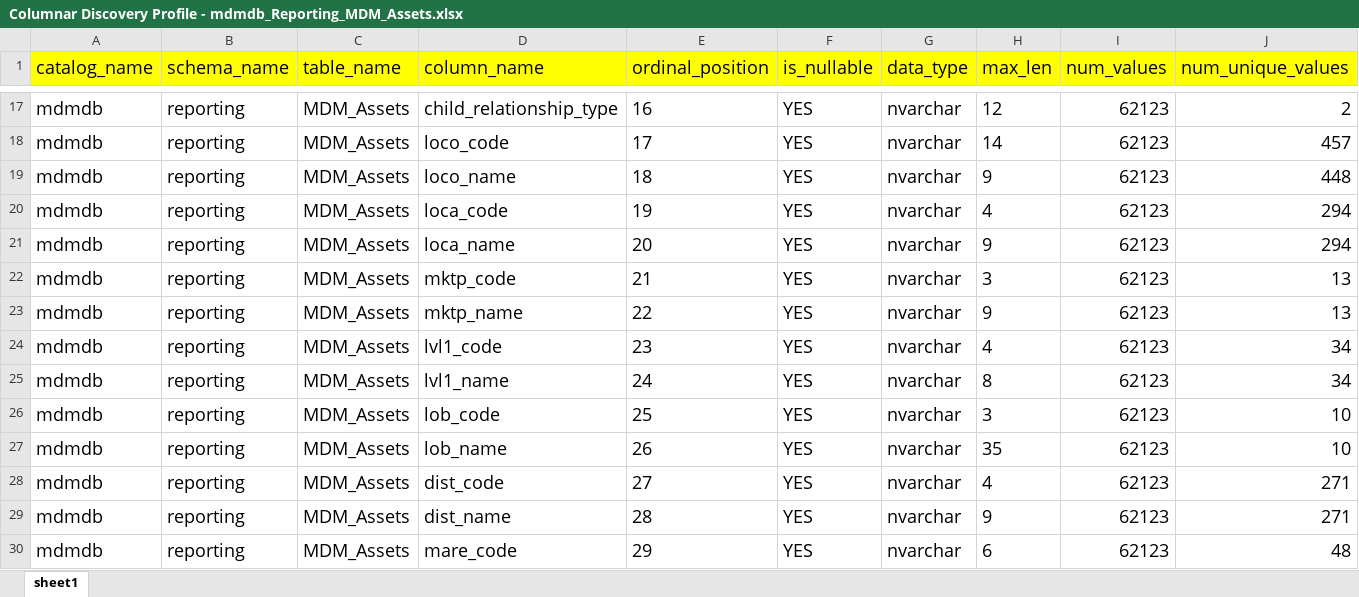
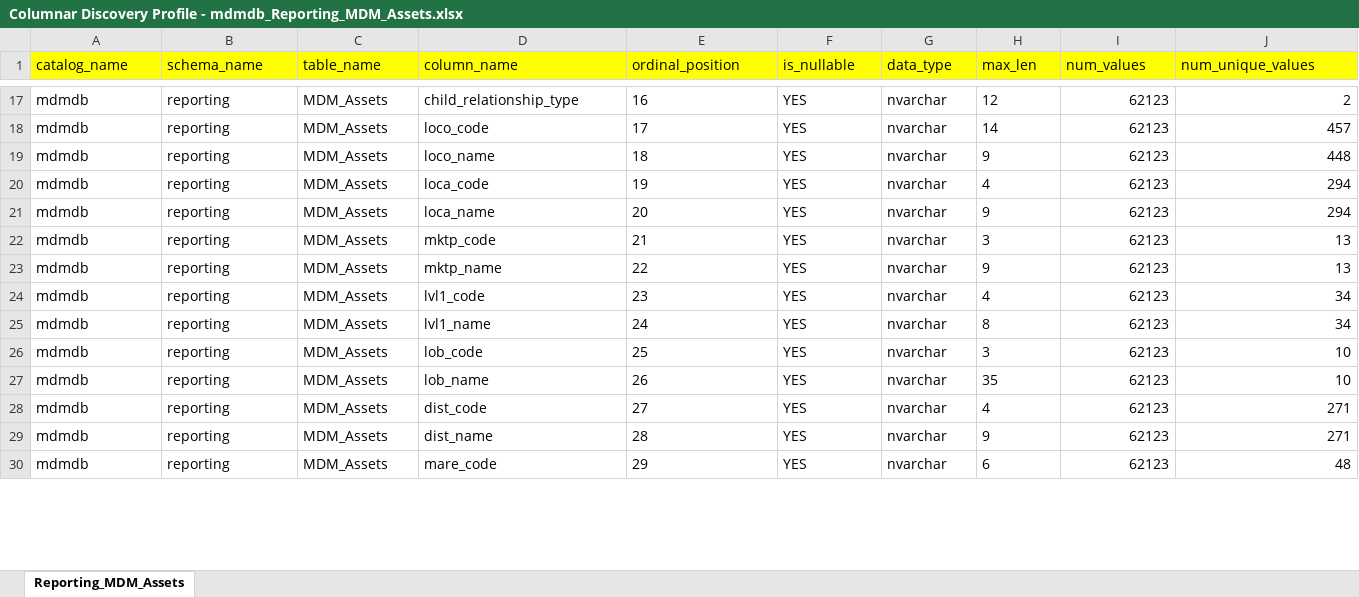
Before and after one commit to tvillarreal-key/Key-EDW, an Excel workbook: Data Quality/DQ Profiles/Columnar Discovery Profile - mdmdb_Reporting_MDM_Assets.xlsx, sheet Reporting_MDM_Assets, drawn as a sheet; only a part is shown, gaps mark what is left out; values as stored, in another font and other column widths than the file's, no borders; the diff covers the shown part only; the diff names each change by its address in the sheet, - before the commit and + after, or states it on an @@ line.

Commit message:
refresh

```diff
--- a/Data Quality/DQ Profiles/Columnar Discovery Profile - mdmdb_Reporting_MDM_Assets.xlsx (sheet Reporting_MDM_Assets)
+++ b/Data Quality/DQ Profiles/Columnar Discovery Profile - mdmdb_Reporting_MDM_Assets.xlsx (sheet Reporting_MDM_Assets)
-sheet tab: sheet1
+sheet tab: Reporting_MDM_Assets
@@ A1:J1 text size: smaller @@
@@ A17:J30 text size: smaller @@
```
Also changed, not shown: 12 hidden or unhidden rows and cell formats elsewhere in this sheet.
